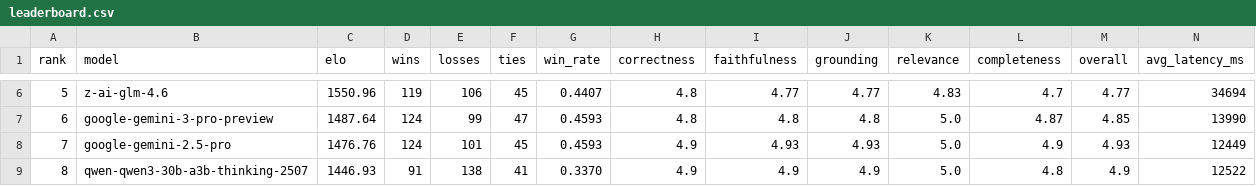
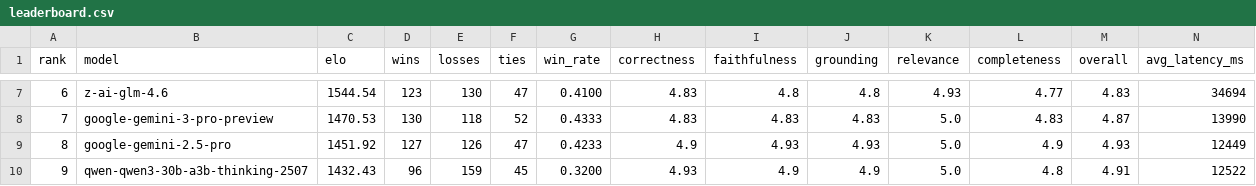
Before and after one commit to itsumida/llm-leaderboard, a CSV file: msmarco-outputs/llm-elo/leaderboard.csv, drawn as a sheet; only a part is shown, gaps mark what is left out; addresses are those after the commit; the diff covers the shown part only; the diff names each change by its address in the sheet, - before the commit and + after, or states it on an @@ line.

```diff
--- a/msmarco-outputs/llm-elo/leaderboard.csv
+++ b/msmarco-outputs/llm-elo/leaderboard.csv
@@ column A (rank) renumbered from row 5 down @@
-C7 (elo): 1550.96
+C7 (elo): 1544.54
-D7 (wins): 119
+D7 (wins): 123
-E7 (losses): 106
+E7 (losses): 130
-F7 (ties): 45
+F7 (ties): 47
-G7 (win_rate): 0.4407
+G7 (win_rate): 0.4100
-H7:H8 (correctness): 4.8
+H7:H8 (correctness): 4.83
-I7 (faithfulness): 4.77
+I7 (faithfulness): 4.8
-J7 (grounding): 4.77
+J7 (grounding): 4.8
-K7 (relevance): 4.83
+K7 (relevance): 4.93
-L7 (completeness): 4.7
+L7 (completeness): 4.77
-M7 (overall): 4.77
+M7 (overall): 4.83
-C8 (elo): 1487.64
+C8 (elo): 1470.53
-D8 (wins): 124
+D8 (wins): 130
-E8 (losses): 99
+E8 (losses): 118
-F8 (ties): 47
+F8 (ties): 52
-G8 (win_rate): 0.4593
+G8 (win_rate): 0.4333
-I8 (faithfulness): 4.8
+I8 (faithfulness): 4.83
-J8 (grounding): 4.8
+J8 (grounding): 4.83
-L8 (completeness): 4.87
+L8 (completeness): 4.83
-M8 (overall): 4.85
+M8 (overall): 4.87
-C9 (elo): 1476.76
+C9 (elo): 1451.92
-D9 (wins): 124
+D9 (wins): 127
-E9 (losses): 101
+E9 (losses): 126
-F9 (ties): 45
+F9 (ties): 47
-G9 (win_rate): 0.4593
+G9 (win_rate): 0.4233
-C10 (elo): 1446.93
+C10 (elo): 1432.43
-D10 (wins): 91
+D10 (wins): 96
-E10 (losses): 138
+E10 (losses): 159
-F10 (ties): 41
+F10 (ties): 45
-G10 (win_rate): 0.3370
+G10 (win_rate): 0.3200
-H10 (correctness): 4.9
+H10 (correctness): 4.93
-M10 (overall): 4.9
+M10 (overall): 4.91
```
Also changed, not shown: 1 added row and 44 edited cells elsewhere in this file, pg-outputs/llm-elo/leaderboard.csv, scifact-outputs/llm-elo/leaderboard.csv, 22 other files.
